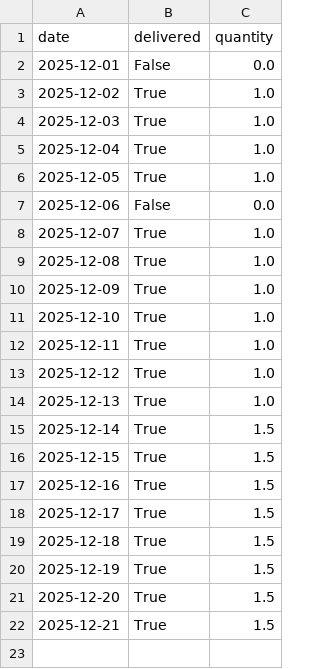
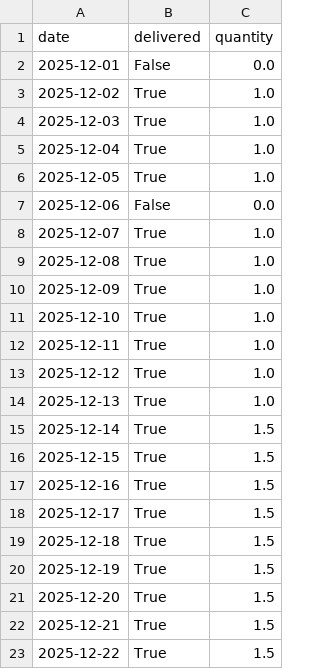
Before and after one commit to aanand862/T1_103, a CSV file: milk_log.csv, drawn as a sheet.

Commit message:
Automated Update: milk_log.csv

```diff
--- a/milk_log.csv
+++ b/milk_log.csv
@@ -22 +22,2 @@ date,delivered,quantity
 2025-12-21,True,1.5
+2025-12-22,True,1.5
```
